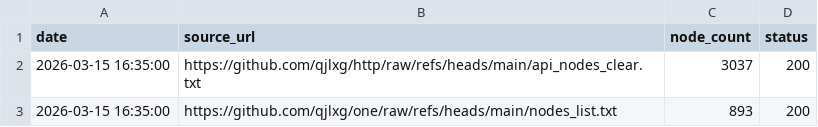
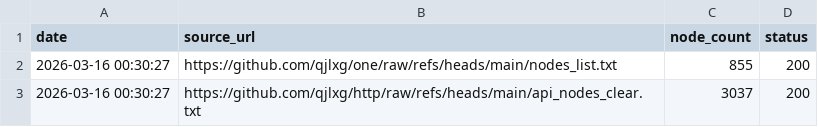
Before and after one commit to qjlxg/one, a CSV file: source_stats.csv, drawn as a sheet.

```diff
--- a/source_stats.csv
+++ b/source_stats.csv
@@ -1,3 +1,3 @@
 date,source_url,node_count,status
-2026-03-15 16:35:00,https://github.com/qjlxg/http/raw/refs/heads/main/api_nodes_clear.txt,3037,200
-2026-03-15 16:35:00,https://github.com/qjlxg/one/raw/refs/heads/main/nodes_list.txt,893,200
+2026-03-16 00:30:27,https://github.com/qjlxg/one/raw/refs/heads/main/nodes_list.txt,855,200
+2026-03-16 00:30:27,https://github.com/qjlxg/http/raw/refs/heads/main/api_nodes_clear.txt,3037,200
```
Also changed, not shown: 1 other file.
